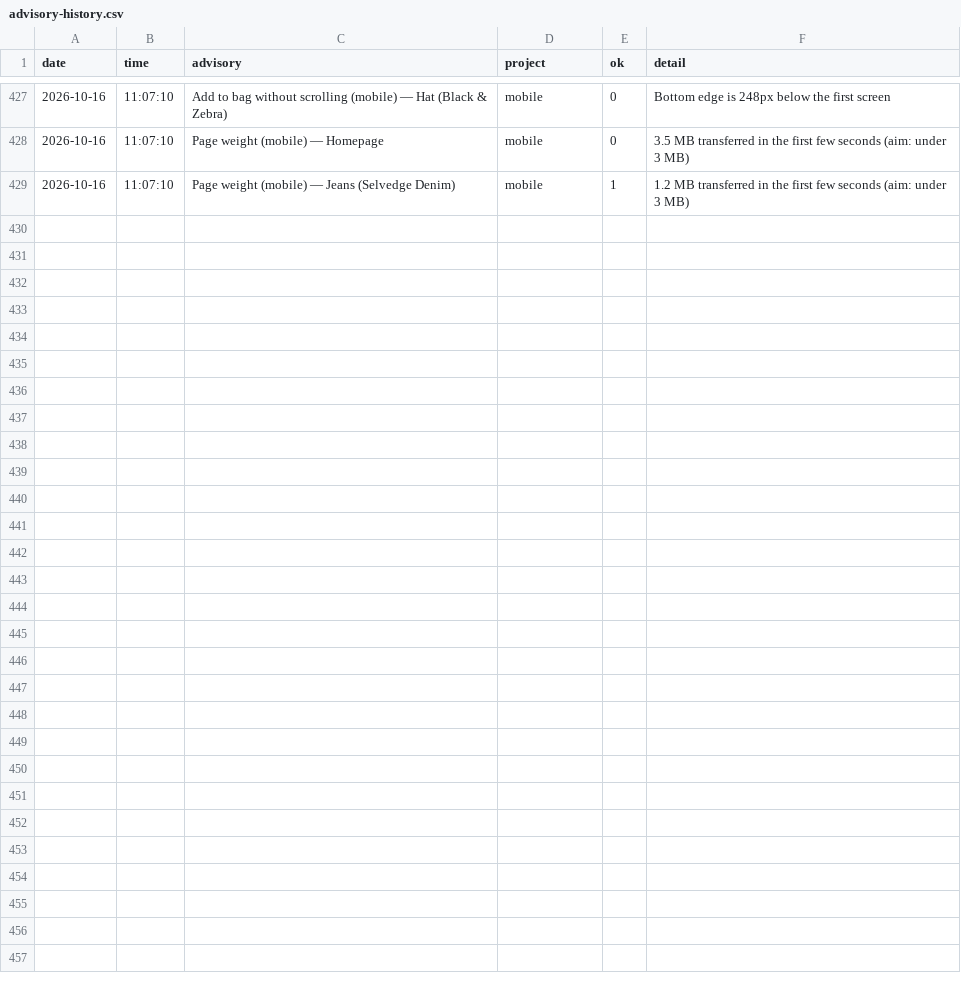
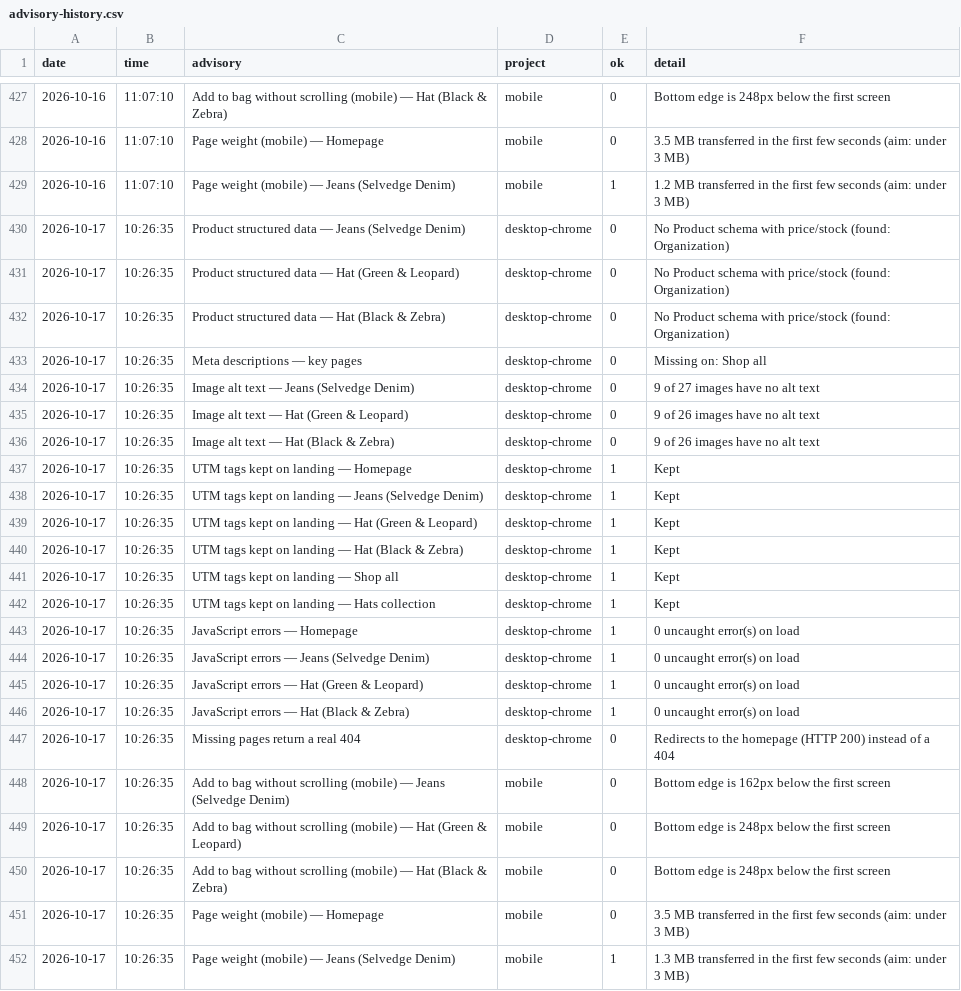
Before and after one commit to koyesHassan/Rabiun-QA, a CSV file: data/advisory-history.csv, drawn as a sheet; only a part is shown, gaps mark what is left out.

```diff
--- a/data/advisory-history.csv
+++ b/data/advisory-history.csv
@@ -429 +429,24 @@ date,time,advisory,project,ok,detail
 2026-10-16,11:07:10,Page weight (mobile) — Jeans (Selvedge Denim),mobile,1,1.2 MB transferred in the first few seconds (aim: under 3 MB)
+2026-10-17,10:26:35,Product structured data — Jeans (Selvedge Denim),desktop-chrome,0,No Product schema with price/stock (found: Organization)
+2026-10-17,10:26:35,Product structured data — Hat (Green & Leopard),desktop-chrome,0,No Product schema with price/stock (found: Organization)
+2026-10-17,10:26:35,Product structured data — Hat (Black & Zebra),desktop-chrome,0,No Product schema with price/stock (found: Organization)
+2026-10-17,10:26:35,Meta descriptions — key pages,desktop-chrome,0,Missing on: Shop all
+2026-10-17,10:26:35,Image alt text — Jeans (Selvedge Denim),desktop-chrome,0,9 of 27 images have no alt text
+2026-10-17,10:26:35,Image alt text — Hat (Green & Leopard),desktop-chrome,0,9 of 26 images have no alt text
+2026-10-17,10:26:35,Image alt text — Hat (Black & Zebra),desktop-chrome,0,9 of 26 images have no alt text
+2026-10-17,10:26:35,UTM tags kept on landing — Homepage,desktop-chrome,1,Kept
+2026-10-17,10:26:35,UTM tags kept on landing — Jeans (Selvedge Denim),desktop-chrome,1,Kept
+2026-10-17,10:26:35,UTM tags kept on landing — Hat (Green & Leopard),desktop-chrome,1,Kept
+2026-10-17,10:26:35,UTM tags kept on landing — Hat (Black & Zebra),desktop-chrome,1,Kept
+2026-10-17,10:26:35,UTM tags kept on landing — Shop all,desktop-chrome,1,Kept
+2026-10-17,10:26:35,UTM tags kept on landing — Hats collection,desktop-chrome,1,Kept
+2026-10-17,10:26:35,JavaScript errors — Homepage,desktop-chrome,1,0 uncaught error(s) on load
+2026-10-17,10:26:35,JavaScript errors — Jeans (Selvedge Denim),desktop-chrome,1,0 uncaught error(s) on load
+2026-10-17,10:26:35,JavaScript errors — Hat (Green & Leopard),desktop-chrome,1,0 uncaught error(s) on load
+2026-10-17,10:26:35,JavaScript errors — Hat (Black & Zebra),desktop-chrome,1,0 uncaught error(s) on load
+2026-10-17,10:26:35,Missing pages return a real 404,desktop-chrome,0,Redirects to the homepage (HTTP 200) instead of a 404
+2026-10-17,10:26:35,Add to bag without scrolling (mobile) — Jeans (Selvedge Denim),mobile,0,Bottom edge is 162px below the first screen
+2026-10-17,10:26:35,Add to bag without scrolling (mobile) — Hat (Green & Leopard),mobile,0,Bottom edge is 248px below the first screen
+2026-10-17,10:26:35,Add to bag without scrolling (mobile) — Hat (Black & Zebra),mobile,0,Bottom edge is 248px below the first screen
+2026-10-17,10:26:35,Page weight (mobile) — Homepage,mobile,0,3.5 MB transferred in the first few seconds (aim: under 3 MB)
+2026-10-17,10:26:35,Page weight (mobile) — Jeans (Selvedge Denim),mobile,1,1.3 MB transferred in the first few seconds (aim: under 3 MB)
```
Also changed, not shown: data/lighthouse-history.csv, data/run-history.csv, 2 other files.
